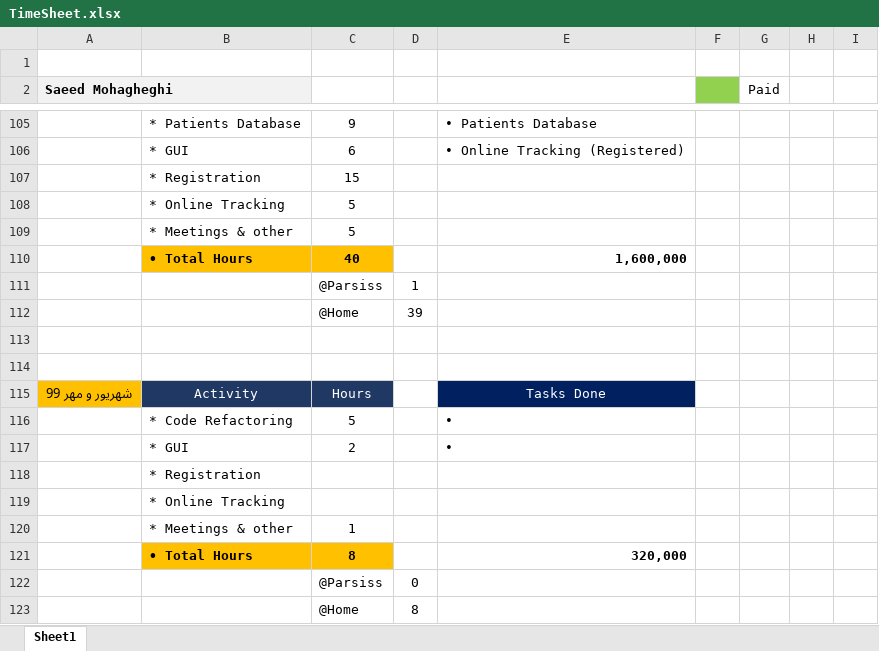
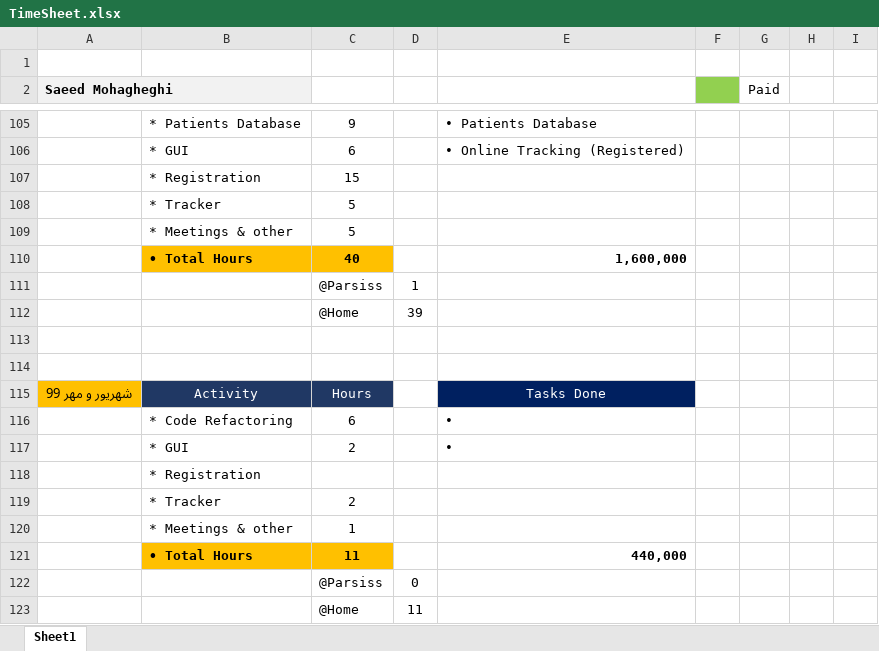
Before and after one commit to DaneshJoy/bronchoscopy, an Excel workbook: other/TimeSheet.xlsx, sheet Sheet1, drawn as a sheet; only a part is shown, gaps mark what is left out; values as stored, in another font and other column widths than the file's, no borders; removed rows and columns are numbered as before the commit, all else as after; the diff names each change by its address in the sheet, - before the commit and + after, or states it on an @@ line.

```diff
--- a/other/TimeSheet.xlsx (sheet Sheet1)
+++ b/other/TimeSheet.xlsx (sheet Sheet1)
-B108: * Online Tracking
+B108: * Tracker
-C116: 5
+C116: 6
-row 119:  | * Online Tracking
+row 119:  | * Tracker | 2
-row 121:  | • Total Hours | 8 |  | 320,000
+row 121:  | • Total Hours | 11 |  | 440,000
-D123: 8
+D123: 11
```
Also changed, not shown: 4 other files.
